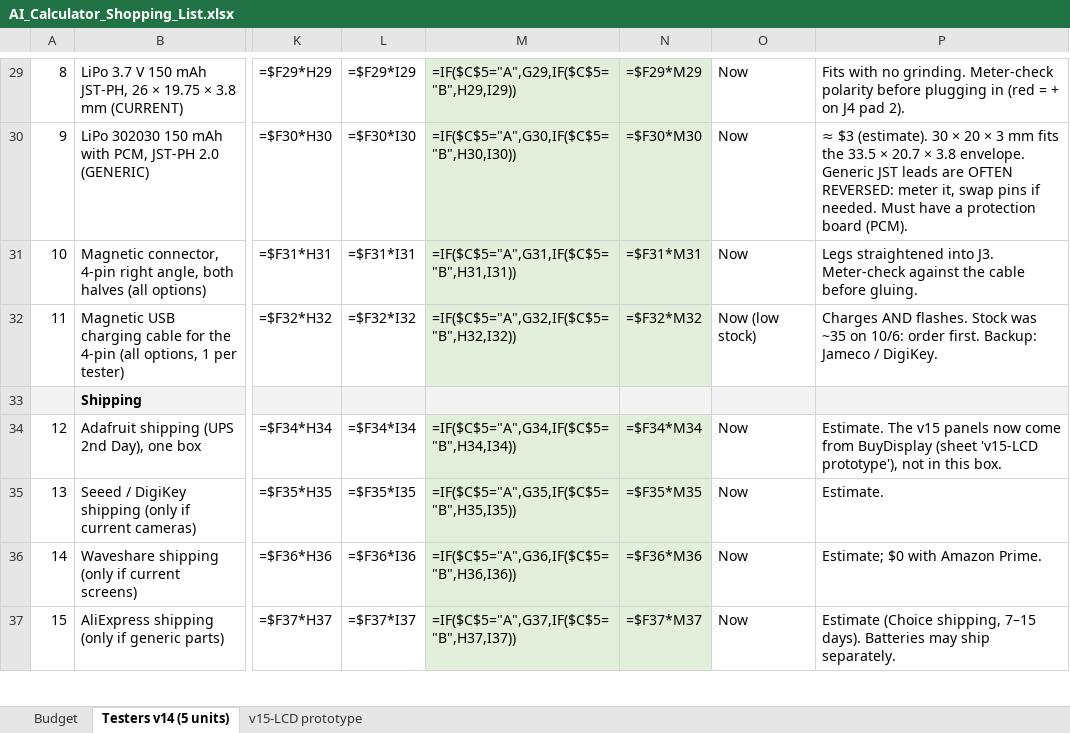
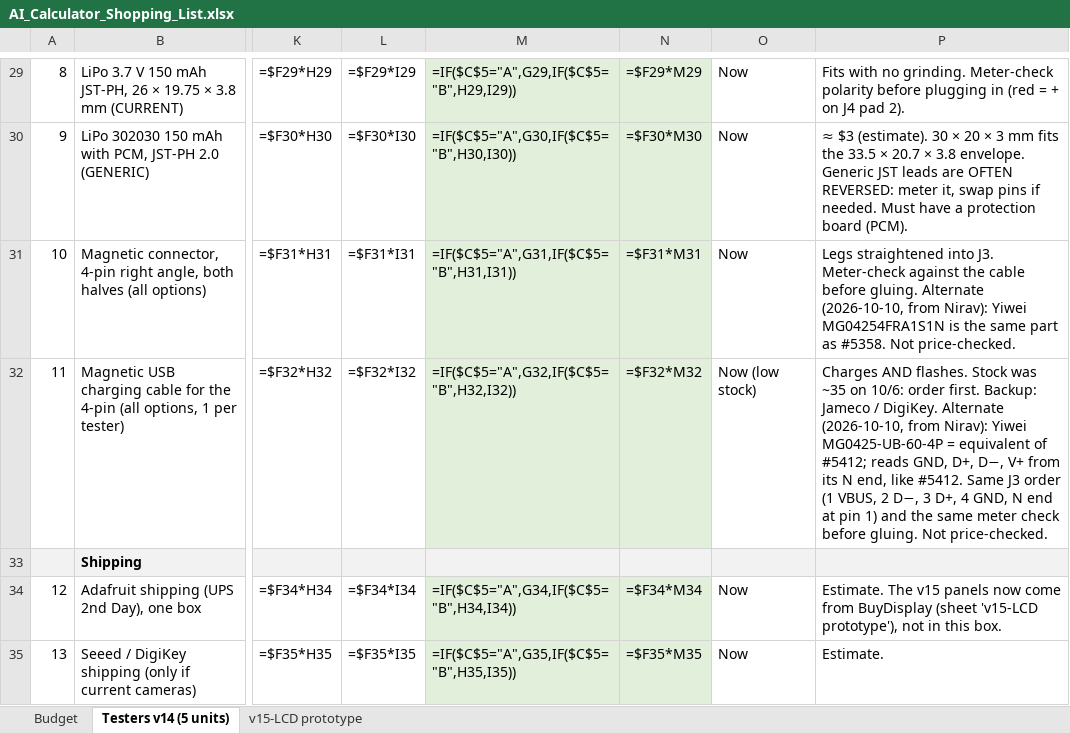
Before and after one commit to niravkumar2008/AI-CALCULATOR, an Excel workbook: Claude outputs/AI_Calculator_Shopping_List.xlsx, sheet Testers v14 (5 units), drawn as a sheet; only a part is shown, gaps mark what is left out; the shorter side is filled out with more unchanged rows; values as stored, in another font and other column widths than the file's, no borders; formulas without a stored value are shown as written; the diff names each change by its address in the sheet, - before the commit and + after, or states it on an @@ line.

```diff
--- a/Claude outputs/AI_Calculator_Shopping_List.xlsx (sheet Testers v14 (5 units))
+++ b/Claude outputs/AI_Calculator_Shopping_List.xlsx (sheet Testers v14 (5 units))
-P31: …before gluing.
+P31: …before gluing. Alternate (2026-10-10, from Nirav): Yiwei MG04254FRA1S1N is the same part as #5358. Not price-checked.
-P32: …/ DigiKey.
+P32: …/ DigiKey. Alternate (2026-10-10, from Nirav): Yiwei MG0425-UB-60-4P = equivalent of #5412; reads GND, D+, D−, V+ from its N end, like #5412. Same J3 order (1 VBUS, 2 D−, 3 D+, 4 GND, N end at pin 1) and the same meter check before gluing. Not price-checked.
```
Also changed, not shown: Claude outputs/Alibaba_Bulk_Sourcing.xlsx, 13 other files.
